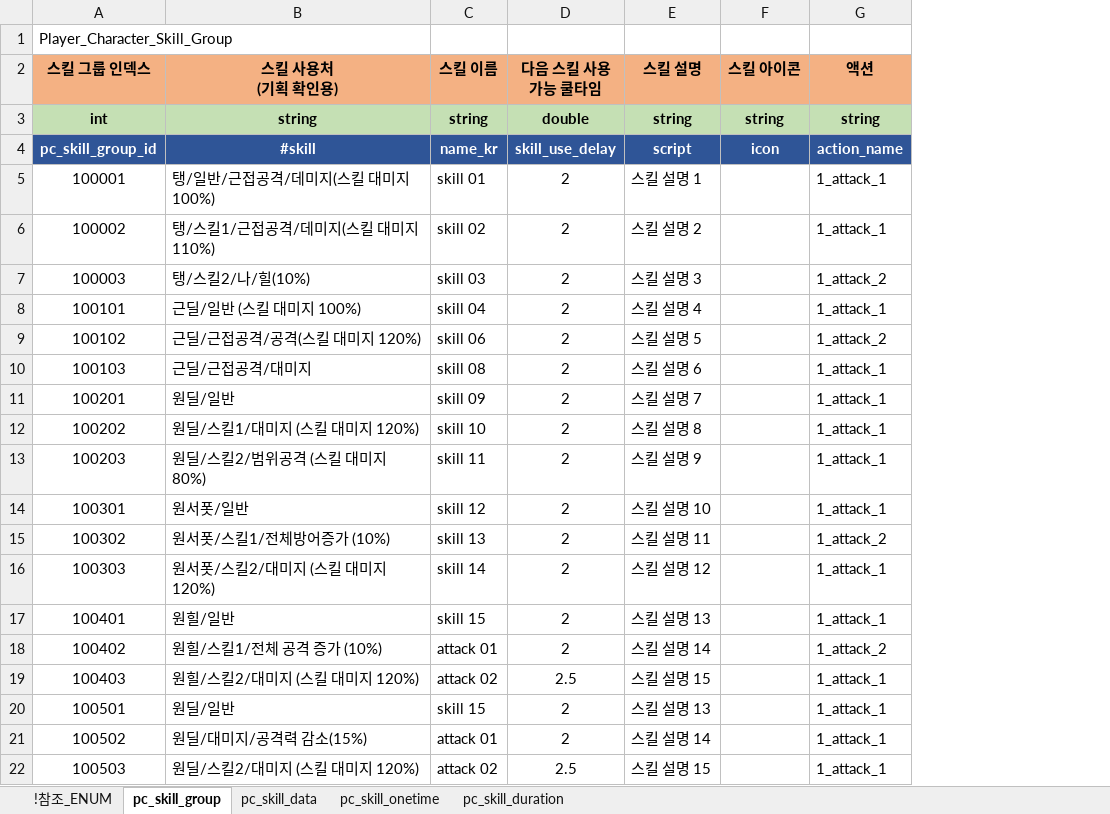
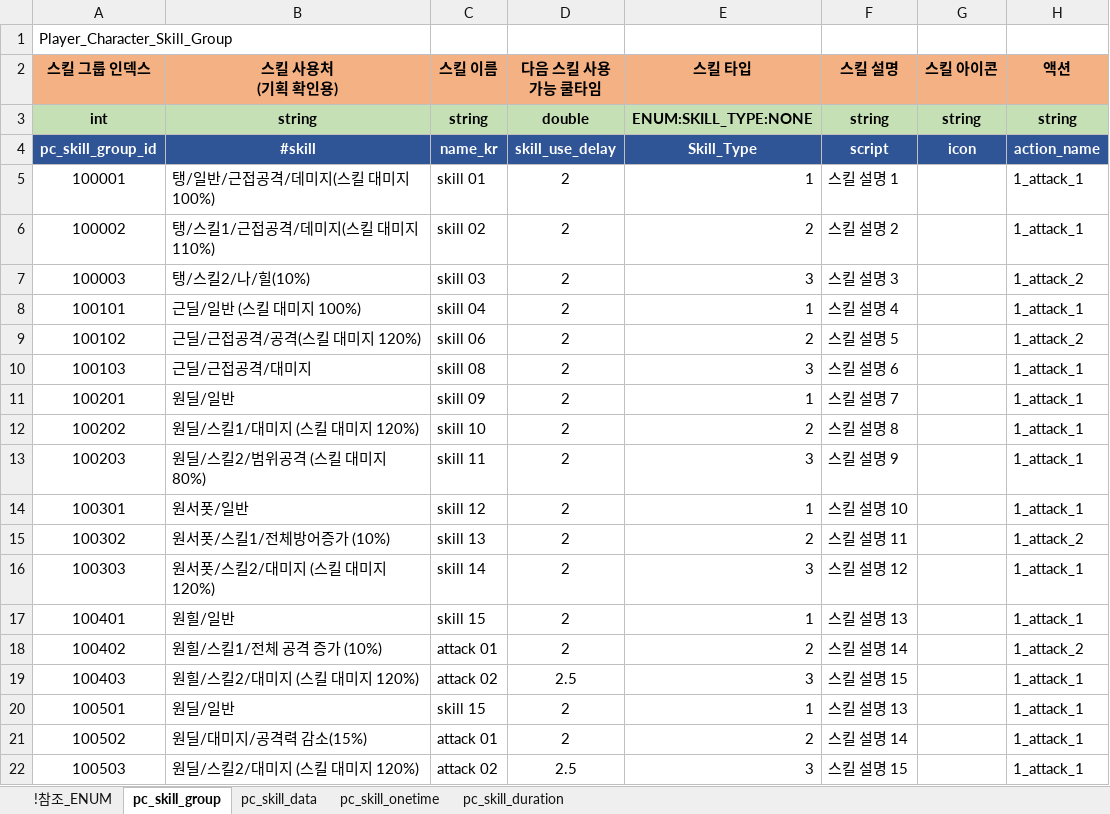
Before and after one commit to shanash/ZeroOne, an Excel workbook: Android/ExcelData/PCSkillTable.xlsx, sheet pc_skill_group, drawn as a sheet; values as stored, in another font and other column widths than the file's, no borders; the diff names each change by its address in the sheet, - before the commit and + after, or states it on an @@ line.

```diff
--- a/Android/ExcelData/PCSkillTable.xlsx (sheet pc_skill_group)
+++ b/Android/ExcelData/PCSkillTable.xlsx (sheet pc_skill_group)
+column E (스킬 타입), rows 3-22: ENUM:SKILL_TYPE:NONE | Skill_Type | 1 | 2 | 3 | 1 | 2 | 3 | 1 | 2 | 3 | 1 | 2 | 3 | 1 | 2 | 3 | 1 | 2 | 3
```
Also changed, not shown: sheet !참조_ENUM, Android/ExcelData/Enums_02.xlsx, Android/ExcelData/NPCSkillTable.xlsx, 41 other files.
